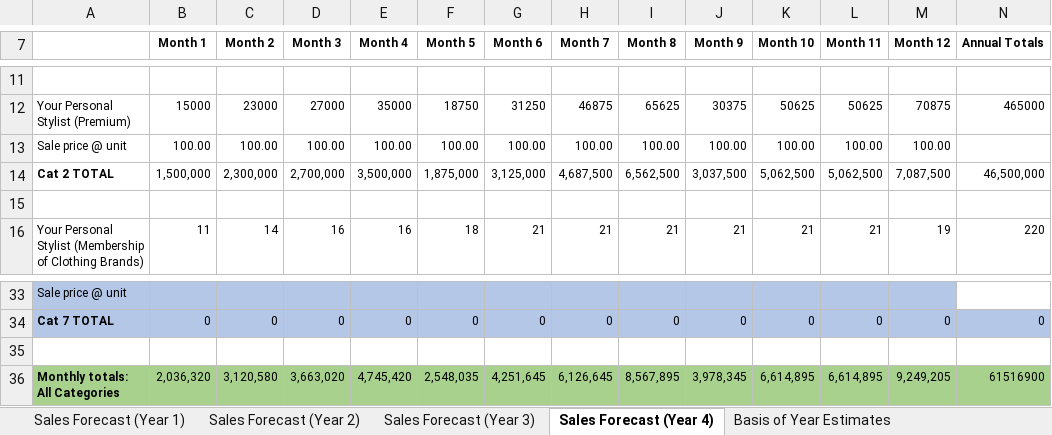
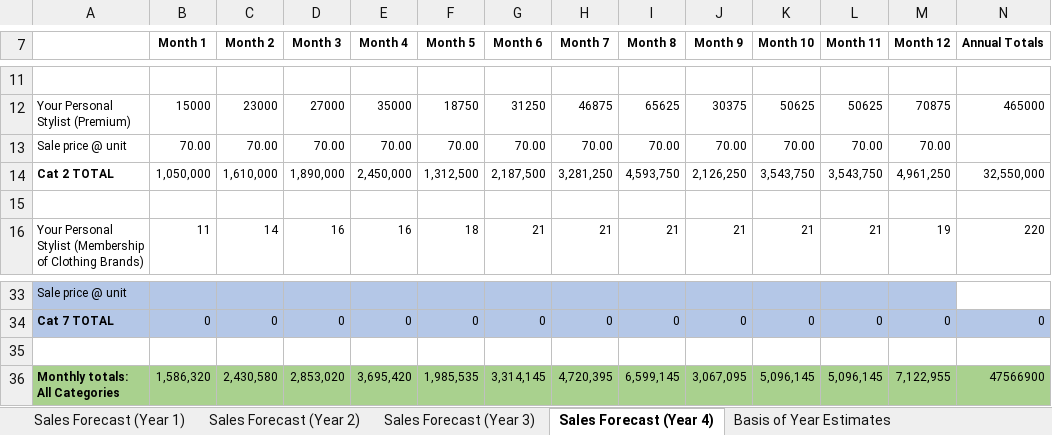
Before and after one commit to jdimapilis02/tentrep-yps, an Excel workbook: Business Plan Documents/YPS Sales Forecast.xlsx, sheet Sales Forecast (Year 4), drawn as a sheet; only a part is shown, gaps mark what is left out; values as stored, in another font and other column widths than the file's, no borders; removed rows and columns are numbered as before the commit, all else as after; rows hold the shown columns only; the diff names each change by its address in the sheet, - before the commit and + after, or states it on an @@ line.

Commit message:
Updated Sales Forecast. Pricing is now Php100.00 and Php28.50, which gives us revenue of Php70.00 and Php20.00

```diff
--- a/Business Plan Documents/YPS Sales Forecast.xlsx (sheet Sales Forecast (Year 4))
+++ b/Business Plan Documents/YPS Sales Forecast.xlsx (sheet Sales Forecast (Year 4))
-row 13: Sale price @ unit | 100.00 | 100.00 | 100.00 | 100.00 | 100.00 | 100.00 | 100.00 | 100.00 | 100.00 | 100.00 | 100.00 | 100.00
-row 14: Cat 2 TOTAL | 1,500,000 | 2,300,000 | 2,700,000 | 3,500,000 | 1,875,000 | 3,125,000 | 4,687,500 | 6,562,500 | 3,037,500 | 5,062,500 | 5,062,500 | 7,087,500 | 46,500,000
+row 13: Sale price @ unit | 70.00 | 70.00 | 70.00 | 70.00 | 70.00 | 70.00 | 70.00 | 70.00 | 70.00 | 70.00 | 70.00 | 70.00
+row 14: Cat 2 TOTAL | 1,050,000 | 1,610,000 | 1,890,000 | 2,450,000 | 1,312,500 | 2,187,500 | 3,281,250 | 4,593,750 | 2,126,250 | 3,543,750 | 3,543,750 | 4,961,250 | 32,550,000
-row 36: Monthly totals: All Categories | 2,036,320 | 3,120,580 | 3,663,020 | 4,745,420 | 2,548,035 | 4,251,645 | 6,126,645 | 8,567,895 | 3,978,345 | 6,614,895 | 6,614,895 | 9,249,205 | 61516900
+row 36: Monthly totals: All Categories | 1,586,320 | 2,430,580 | 2,853,020 | 3,695,420 | 1,985,535 | 3,314,145 | 4,720,395 | 6,599,145 | 3,067,095 | 5,096,145 | 5,096,145 | 7,122,955 | 47566900
```
Also changed, not shown: sheet Sales Forecast (Year 1), sheet Sales Forecast (Year 3), sheet Sales Forecast (Year 2).
